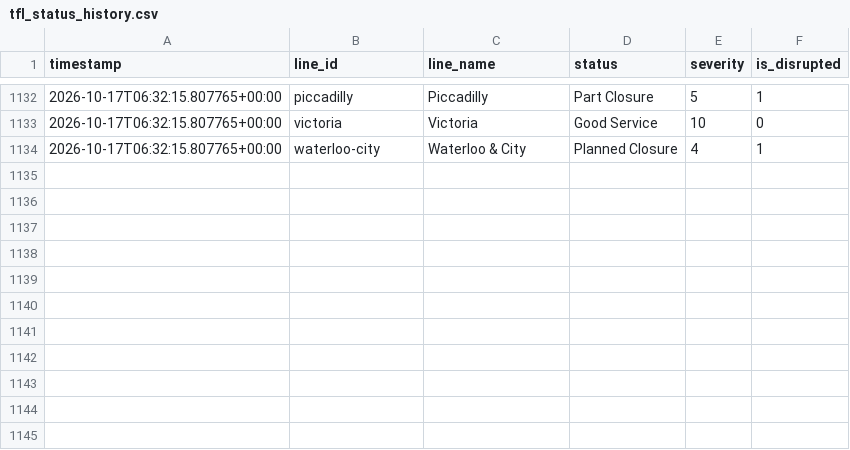
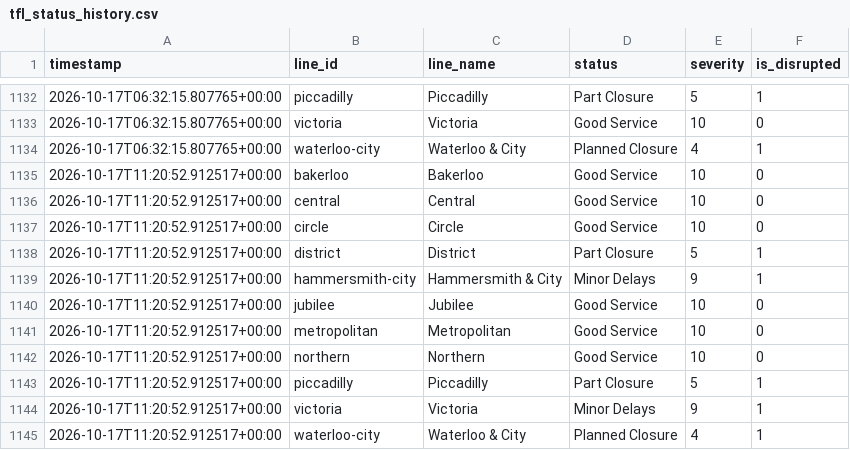
Before and after one commit to MFaisal077/TFL-Analaysis-Project, a CSV file: data/tfl_status_history.csv, drawn as a sheet; only a part is shown, gaps mark what is left out; the diff names each change by its address in the sheet, - before the commit and + after, or states it on an @@ line.

```diff
--- a/data/tfl_status_history.csv
+++ b/data/tfl_status_history.csv
+row 1135: 2026-10-17T11:20:52.912517+00:00 | bakerloo | Bakerloo | Good Service | 10 | 0
+row 1136: 2026-10-17T11:20:52.912517+00:00 | central | Central | Good Service | 10 | 0
+row 1137: 2026-10-17T11:20:52.912517+00:00 | circle | Circle | Good Service | 10 | 0
+row 1138: 2026-10-17T11:20:52.912517+00:00 | district | District | Part Closure | 5 | 1
+row 1139: 2026-10-17T11:20:52.912517+00:00 | hammersmith-city | Hammersmith & City | Minor Delays | 9 | 1
+row 1140: 2026-10-17T11:20:52.912517+00:00 | jubilee | Jubilee | Good Service | 10 | 0
+row 1141: 2026-10-17T11:20:52.912517+00:00 | metropolitan | Metropolitan | Good Service | 10 | 0
+row 1142: 2026-10-17T11:20:52.912517+00:00 | northern | Northern | Good Service | 10 | 0
+row 1143: 2026-10-17T11:20:52.912517+00:00 | piccadilly | Piccadilly | Part Closure | 5 | 1
+row 1144: 2026-10-17T11:20:52.912517+00:00 | victoria | Victoria | Minor Delays | 9 | 1
+row 1145: 2026-10-17T11:20:52.912517+00:00 | waterloo-city | Waterloo & City | Planned Closure | 4 | 1
```
Also changed, not shown: 1 other file.
